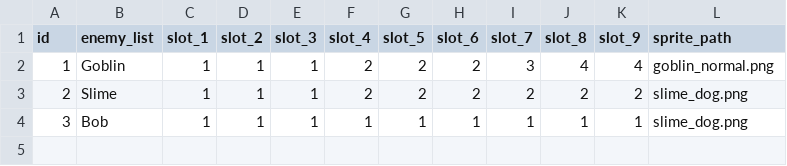
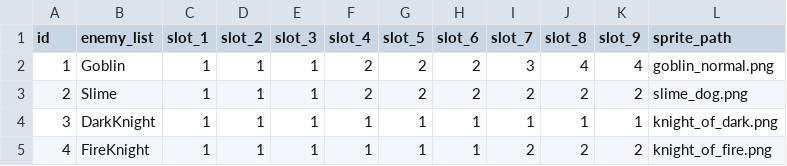
Before and after one commit to kchiu1/Card-Battle-Game, a CSV file: card-battle-game/Data/EnemyInfo.csv, drawn as a sheet.

Commit message:
debug enemy selection (main changes are in main_menu.gd

```diff
--- a/card-battle-game/Data/EnemyInfo.csv
+++ b/card-battle-game/Data/EnemyInfo.csv
@@ -3,2 +3,3 @@ id,enemy_list,slot_1,slot_2,slot_3,slot_4,slot_5,slot_6,slot_7,slot_8,slot_9,spr
 2,Slime,1,1,1,2,2,2,2,2,2,slime_dog.png
-3,Bob,1,1,1,1,1,1,1,1,1,slime_dog.png
+3,DarkKnight,1,1,1,1,1,1,1,1,1,knight_of_dark.png
+4,FireKnight,1,1,1,1,1,1,2,2,2,knight_of_fire.png
```
Also changed, not shown: 11 other files.
